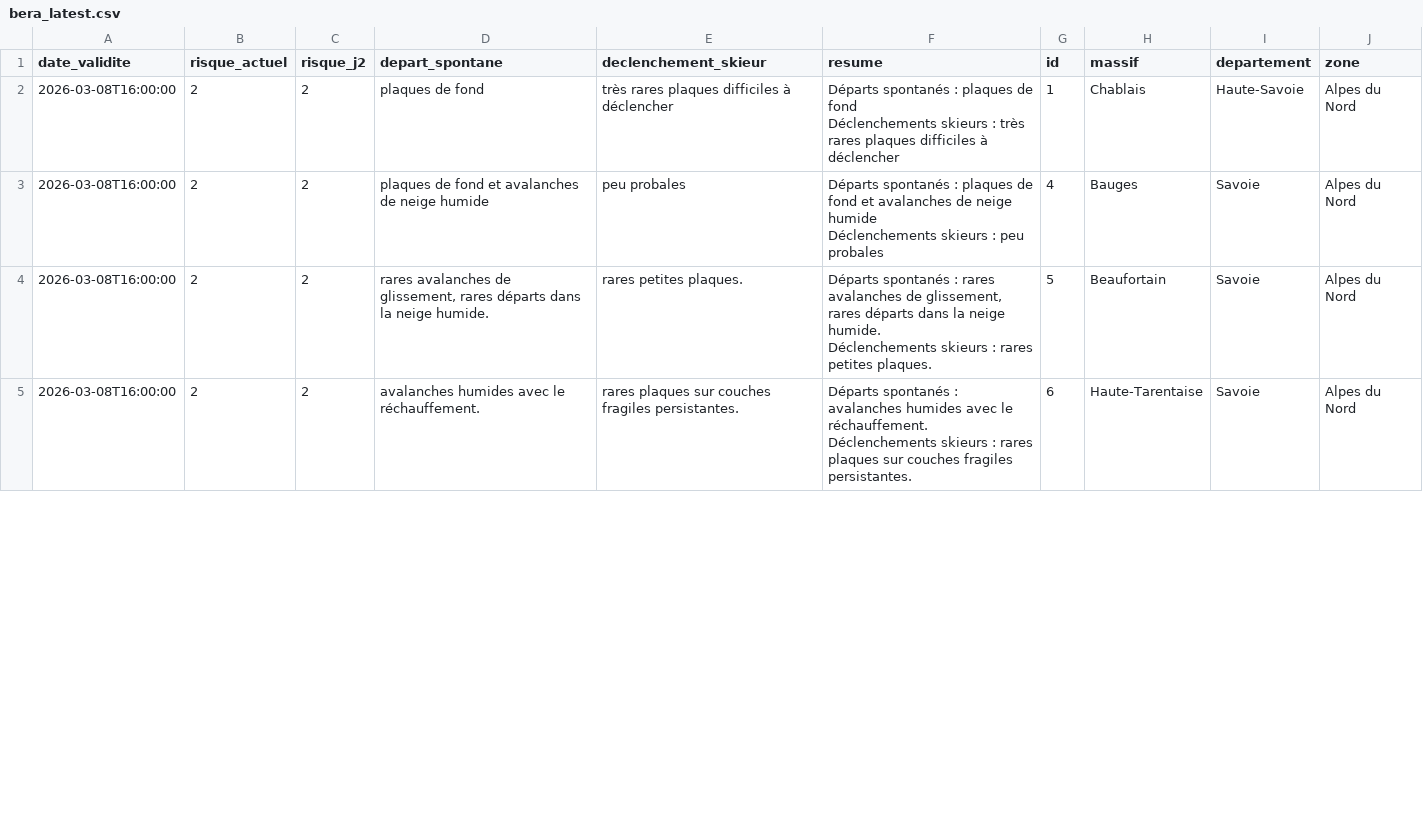
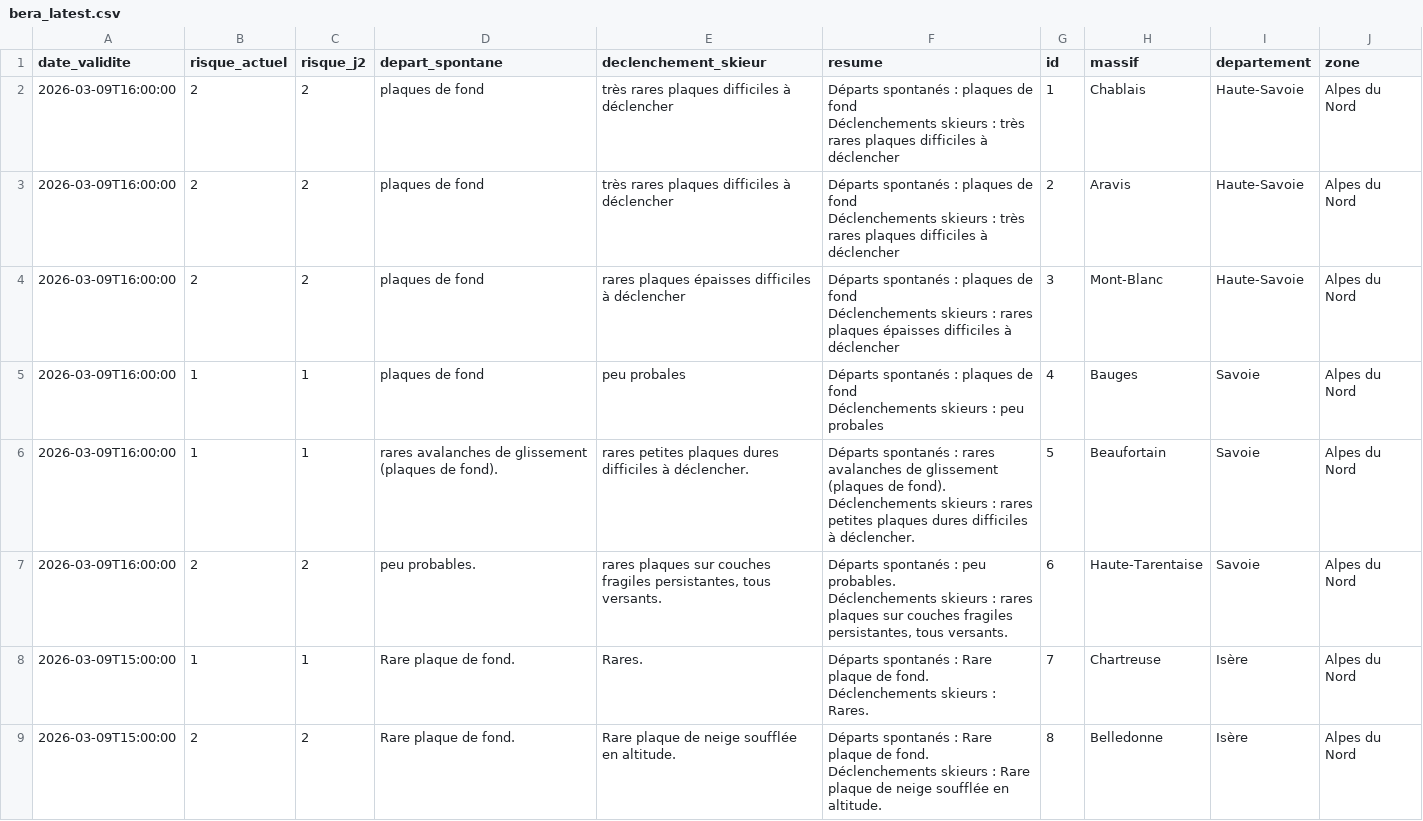
Before and after one commit to Tinevagio/Ski-touring-live, a CSV file: data/bera_latest.csv, drawn as a sheet; only a part is shown; the diff covers the shown part only.

Commit message:
🔄 Update BERA data - 2026-03-09 15:19 UTC

```diff
--- a/data/bera_latest.csv
+++ b/data/bera_latest.csv
@@ -1,9 +1,17 @@
 date_validite,risque_actuel,risque_j2,depart_spontane,declenchement_skieur,resume,id,massif,departement,zone
-2026-03-08T16:00:00,2,2,plaques de fond,très rares plaques difficiles à déclencher,"Départs spontanés : plaques de fond
-Déclenchements skieurs : très rares plaques difficiles à déclencher",1,Chablais,Haute-Savoie,Alpes du Nord
-2026-03-08T16:00:00,2,2,plaques de fond et avalanches de neige humide,peu probales,"Départs spontanés : plaques de fond et avalanches de neige humide
-Déclenchements skieurs : peu probales",4,Bauges,Savoie,Alpes du Nord
-2026-03-08T16:00:00,2,2,"rares avalanches de glissement, rares départs dans la neige humide.",rares petites plaques.,"Départs spontanés : rares avalanches de glissement, rares départs dans la neige humide.
-Déclenchements skieurs : rares petites plaques.",5,Beaufortain,Savoie,Alpes du Nord
-2026-03-08T16:00:00,2,2,avalanches humides avec le réchauffement.,rares plaques sur couches fragiles persistantes.,"Départs spontanés : avalanches humides avec le réchauffement.
-Déclenchements skieurs : rares plaques sur couches fragiles persistantes.",6,Haute-Tarentaise,Savoie,Alpes du Nord
+2026-03-09T16:00:00,2,2,plaques de fond,très rares plaques difficiles à déclencher,"Départs spontanés : plaques de fond
+Déclenchements skieurs : très rares plaques difficiles à déclencher",1,Chablais,Haute-Savoie,Alpes du Nord
+2026-03-09T16:00:00,2,2,plaques de fond,très rares plaques difficiles à déclencher,"Départs spontanés : plaques de fond
+Déclenchements skieurs : très rares plaques difficiles à déclencher",2,Aravis,Haute-Savoie,Alpes du Nord
+2026-03-09T16:00:00,2,2,plaques de fond,rares plaques épaisses difficiles à déclencher,"Départs spontanés : plaques de fond
+Déclenchements skieurs : rares plaques épaisses difficiles à déclencher",3,Mont-Blanc,Haute-Savoie,Alpes du Nord
+2026-03-09T16:00:00,1,1,plaques de fond ,peu probales,"Départs spontanés : plaques de fond
+Déclenchements skieurs : peu probales",4,Bauges,Savoie,Alpes du Nord
+2026-03-09T16:00:00,1,1,rares avalanches de glissement (plaques de fond).,rares petites plaques dures difficiles à déclencher.,"Départs spontanés : rares avalanches de glissement (plaques de fond).
+Déclenchements skieurs : rares petites plaques dures difficiles à déclencher.",5,Beaufortain,Savoie,Alpes du Nord
+2026-03-09T16:00:00,2,2,peu probables.,"rares plaques sur couches fragiles persistantes, tous versants.","Départs spontanés : peu probables.
+Déclenchements skieurs : rares plaques sur couches fragiles persistantes, tous versants.",6,Haute-Tarentaise,Savoie,Alpes du Nord
+2026-03-09T15:00:00,1,1,Rare plaque de fond.,Rares.,"Départs spontanés : Rare plaque de fond.
+Déclenchements skieurs : Rares.",7,Chartreuse,Isère,Alpes du Nord
+2026-03-09T15:00:00,2,2,Rare plaque de fond.,Rare plaque de neige soufflée en altitude.,"Départs spontanés : Rare plaque de fond.
+Déclenchements skieurs : Rare plaque de neige soufflée en altitude.",8,Belledonne,Isère,Alpes du Nord
```
Also changed, not shown: 10 added rows and 33 edited cells elsewhere in this file, 1 other file.
